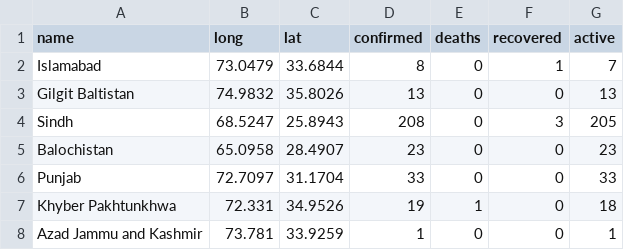
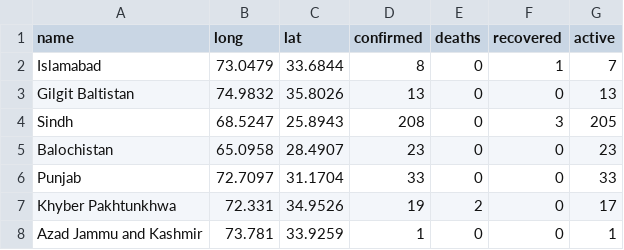
Before and after one commit to saadzah/covid19-pakistan, a CSV file: daily-cases/current_data.csv, drawn as a sheet.

Commit message:
Update current_data.csv

```diff
--- a/daily-cases/current_data.csv
+++ b/daily-cases/current_data.csv
@@ -6,3 +6,3 @@ Balochistan,65.0958,28.4907,23,0,0,23
 Punjab,72.7097,31.1704,33,0,0,33
-Khyber Pakhtunkhwa,72.331,34.9526,19,1,0,18
+Khyber Pakhtunkhwa,72.331,34.9526,19,2,0,17
 Azad Jammu and Kashmir,73.781,33.9259,1,0,0,1
```
